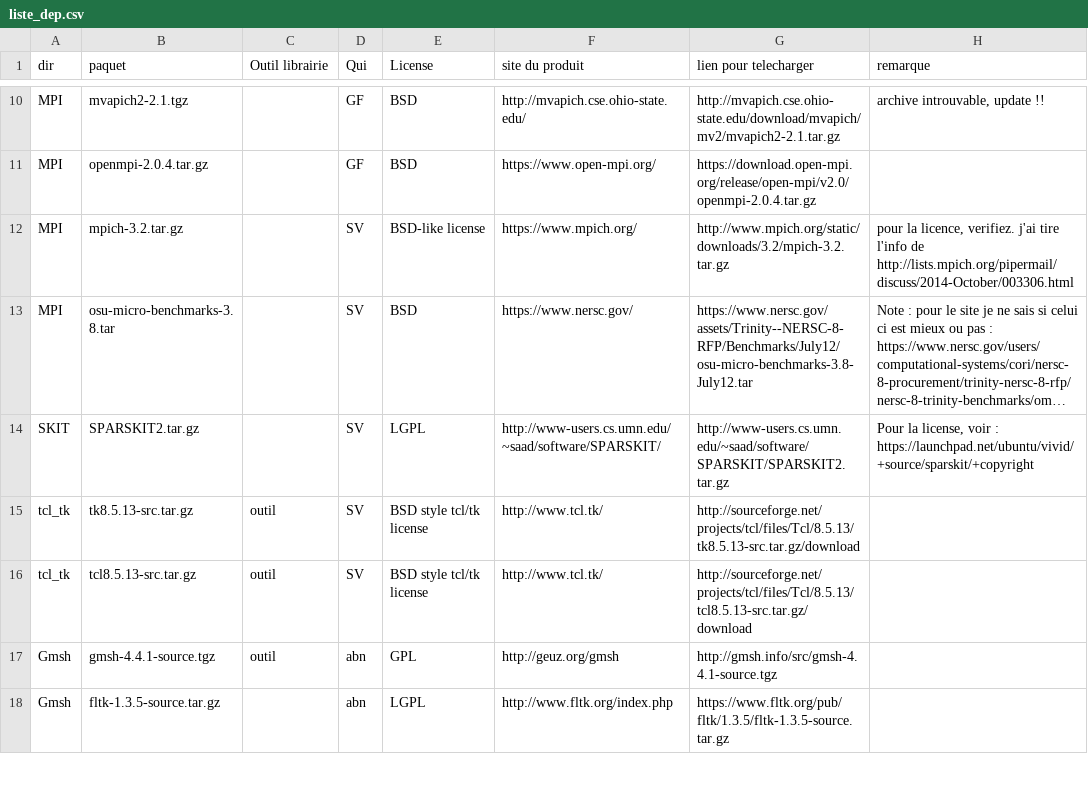
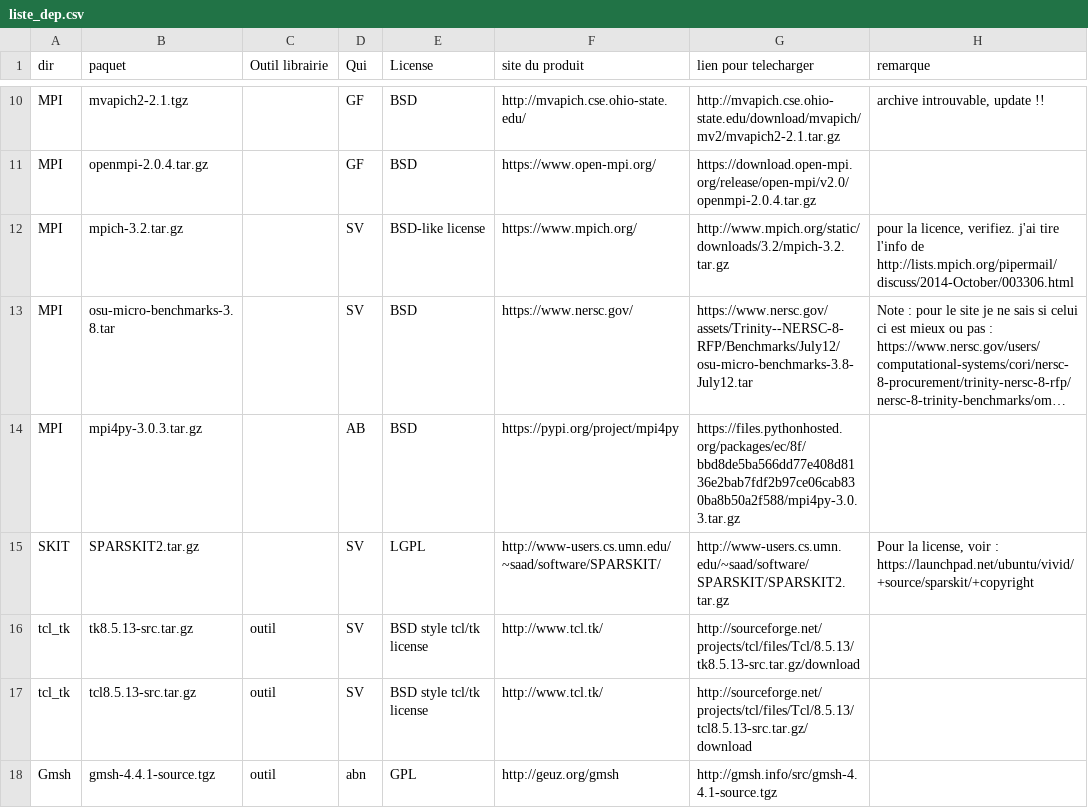
Before and after one commit to cea-trust-platform/trust-code, a CSV file: bin/gestion_externalpackages/liste_dep.csv, drawn as a sheet; only a part is shown, gaps mark what is left out; the shorter side is filled out with more unchanged rows; long unchanged cells end in …; the diff names each change by its address in the sheet, - before the commit and + after, or states it on an @@ line.

Commit message:
Adding mpi4py package install

```diff
--- a/bin/gestion_externalpackages/liste_dep.csv
+++ b/bin/gestion_externalpackages/liste_dep.csv
+row 14: MPI | mpi4py-3.0.3.tar.gz |  | AB | BSD | https://pypi.org/project/mpi4py | https://files.pythonhosted.org/packages/ec/8f/bbd8de5ba566dd77e408d8136e2bab7fdf2b97ce06cab830ba8b50a2f588/mpi4py-3.0.3.tar.gz
```
Also changed, not shown: 2 other files.
